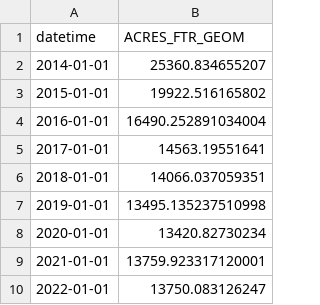
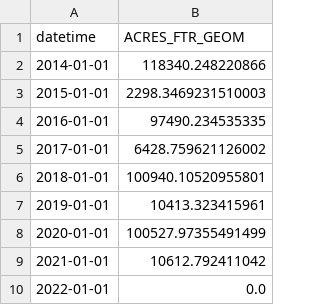
Before and after one commit to mithunkar/SmartTap, a CSV file: results/partner_queries/how_has_the_amount_of_farmland_planted_with_alfalfa_changed_in_morrow_county_between_2014_and_2022/data.csv, drawn as a sheet.

```diff
--- a/results/partner_queries/how_has_the_amount_of_farmland_planted_with_alfalfa_changed_in_morrow_county_between_2014_and_2022/data.csv
+++ b/results/partner_queries/how_has_the_amount_of_farmland_planted_with_alfalfa_changed_in_morrow_county_between_2014_and_2022/data.csv
@@ -1,10 +1,10 @@
 datetime,ACRES_FTR_GEOM
-2014-01-01,25360.834655207
-2015-01-01,19922.516165802
-2016-01-01,16490.252891034004
-2017-01-01,14563.19551641
-2018-01-01,14066.037059351
-2019-01-01,13495.135237510998
-2020-01-01,13420.82730234
-2021-01-01,13759.923317120001
-2022-01-01,13750.083126247
+2014-01-01,118340.248220866
+2015-01-01,2298.3469231510003
+2016-01-01,97490.234535335
+2017-01-01,6428.759621126002
+2018-01-01,100940.10520955801
+2019-01-01,10413.323415961
+2020-01-01,100527.97355491499
+2021-01-01,10612.792411042
+2022-01-01,0.0
```
Also changed, not shown: 50 other files.
